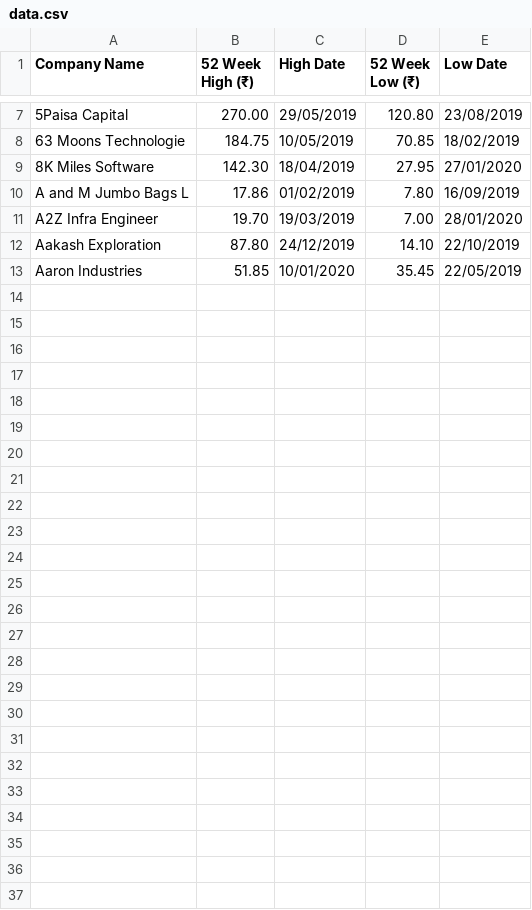
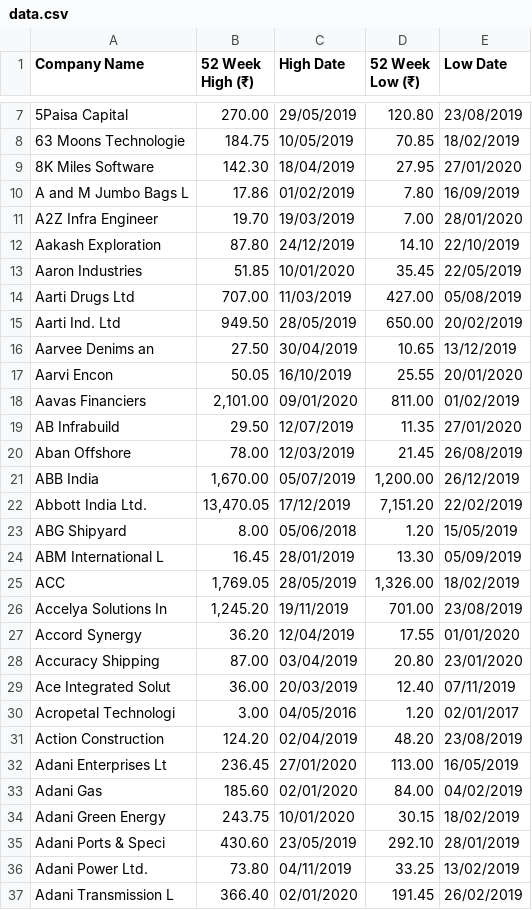
Before and after one commit to matcdac/nse-52-week-high-low, a CSV file: output/data.csv, drawn as a sheet; only a part is shown, gaps mark what is left out.

```diff
--- a/output/data.csv
+++ b/output/data.csv
@@ -13 +13,25 @@
 "Aaron Industries","51.85","10/01/2020","35.45","22/05/2019"
+"Aarti Drugs Ltd","707.00","11/03/2019","427.00","05/08/2019"
+"Aarti Ind. Ltd","949.50","28/05/2019","650.00","20/02/2019"
+"Aarvee Denims an","27.50","30/04/2019","10.65","13/12/2019"
+"Aarvi Encon","50.05","16/10/2019","25.55","20/01/2020"
+"Aavas Financiers","2,101.00","09/01/2020","811.00","01/02/2019"
+"AB Infrabuild","29.50","12/07/2019","11.35","27/01/2020"
+"Aban Offshore","78.00","12/03/2019","21.45","26/08/2019"
+"ABB India","1,670.00","05/07/2019","1,200.00","26/12/2019"
+"Abbott India Ltd.","13,470.05","17/12/2019","7,151.20","22/02/2019"
+"ABG Shipyard","8.00","05/06/2018","1.20","15/05/2019"
+"ABM International L","16.45","28/01/2019","13.30","05/09/2019"
+"ACC","1,769.05","28/05/2019","1,326.00","18/02/2019"
+"Accelya Solutions In","1,245.20","19/11/2019","701.00","23/08/2019"
+"Accord Synergy","36.20","12/04/2019","17.55","01/01/2020"
+"Accuracy Shipping","87.00","03/04/2019","20.80","23/01/2020"
+"Ace Integrated Solut","36.00","20/03/2019","12.40","07/11/2019"
+"Acropetal Technologi","3.00","04/05/2016","1.20","02/01/2017"
+"Action Construction","124.20","02/04/2019","48.20","23/08/2019"
+"Adani Enterprises Lt","236.45","27/01/2020","113.00","16/05/2019"
+"Adani Gas","185.60","02/01/2020","84.00","04/02/2019"
+"Adani Green Energy","243.75","10/01/2020","30.15","18/02/2019"
+"Adani Ports & Speci","430.60","23/05/2019","292.10","28/01/2019"
+"Adani Power Ltd.","73.80","04/11/2019","33.25","13/02/2019"
+"Adani Transmission L","366.40","02/01/2020","191.45","26/02/2019"
```
Also changed, not shown: 2 other files.
